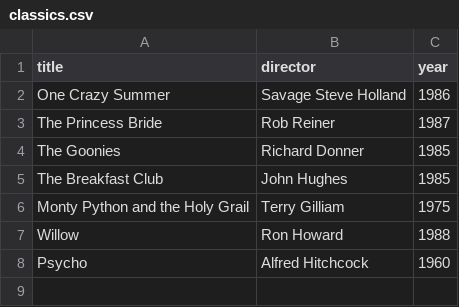
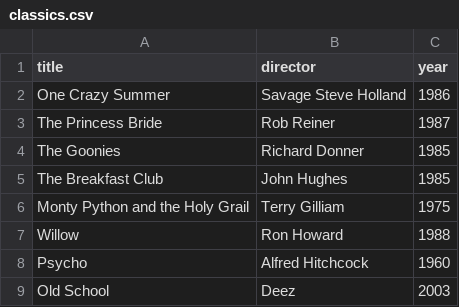
Before and after one commit to gavin-schaeffer/webflyx, a CSV file: classics.csv, drawn as a sheet.

Commit message:
M: add old school

```diff
--- a/classics.csv
+++ b/classics.csv
@@ -8 +8,2 @@ Willow, Ron Howard, 1988
 Psycho, Alfred Hitchcock, 1960
+Old School, Deez, 2003
```
